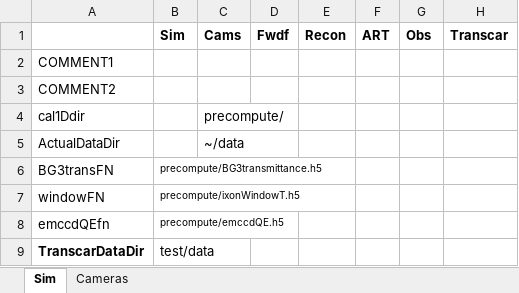
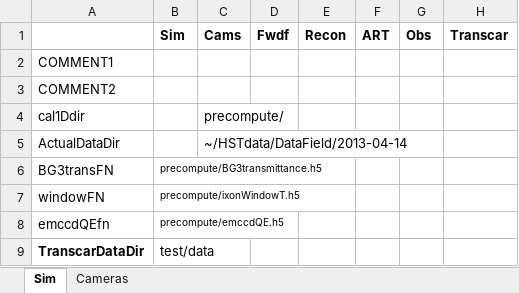
Before and after one commit to space-physics/histfeas, an Excel workbook: in/apr14.xlsx, sheet Sim, drawn as a sheet; only a part is shown; values as stored, in another font and other column widths than the file's, no borders; the diff names each change by its address in the sheet, - before the commit and + after, or states it on an @@ line.

Commit message:
INWORK: switching to .h5 data

```diff
--- a/in/apr14.xlsx (sheet Sim)
+++ b/in/apr14.xlsx (sheet Sim)
-C5 (Cams): ~/data
+C5 (Cams): ~/HSTdata/DataField/2013-04-14
```
Also changed, not shown: sheet Cameras, 1 other file.
